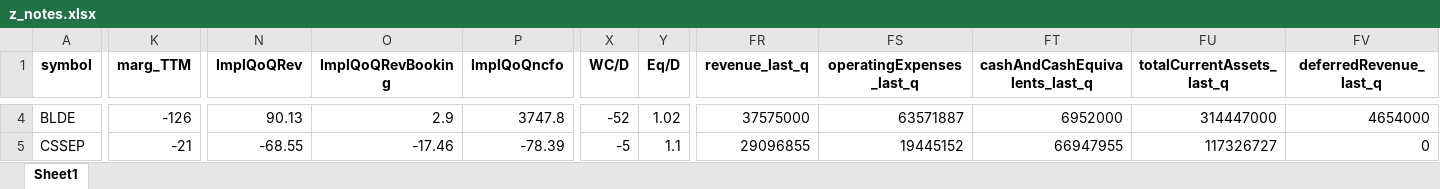
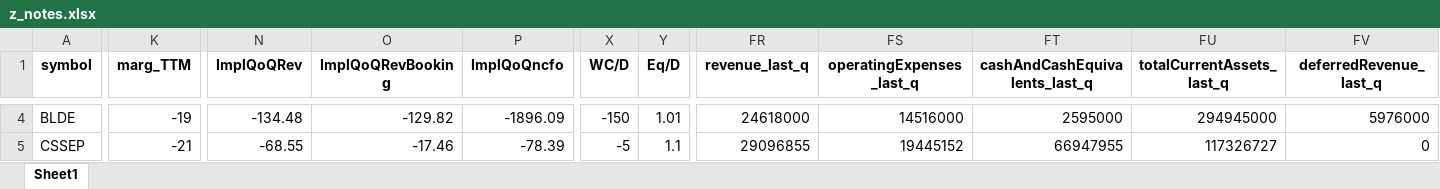
Before and after one commit to randomguy4214/poor-almanac-8, an Excel workbook: z_notes.xlsx, sheet Sheet1, drawn as a sheet; only a part is shown, gaps mark what is left out; values as stored, in another font and other column widths than the file's, no borders; the diff covers the shown part only; the diff names each change by its address in the sheet, - before the commit and + after, or states it on an @@ line.

```diff
--- a/z_notes.xlsx (sheet Sheet1)
+++ b/z_notes.xlsx (sheet Sheet1)
-K4 (marg_TTM): -126
+K4 (marg_TTM): -19
-N4 (ImplQoQRev): 90.13
+N4 (ImplQoQRev): -134.48
-O4 (ImplQoQRevBooking): 2.9
+O4 (ImplQoQRevBooking): -129.82
-P4 (ImplQoQncfo): 3747.8
+P4 (ImplQoQncfo): -1896.09
-X4 (WC/D): -52
+X4 (WC/D): -150
-Y4 (Eq/D): 1.02
+Y4 (Eq/D): 1.01
-FR4 (revenue_last_q): 37575000
+FR4 (revenue_last_q): 24618000
-FS4 (operatingExpenses_last_q): 63571887
+FS4 (operatingExpenses_last_q): 14516000
-FT4 (cashAndCashEquivalents_last_q): 6952000
+FT4 (cashAndCashEquivalents_last_q): 2595000
-FU4 (totalCurrentAssets_last_q): 314447000
+FU4 (totalCurrentAssets_last_q): 294945000
-FV4 (deferredRevenue_last_q): 4654000
+FV4 (deferredRevenue_last_q): 5976000
```
Also changed, not shown: 134 edited cells elsewhere in this sheet, 5_df_output_filtered.xlsx, 1 other file.
